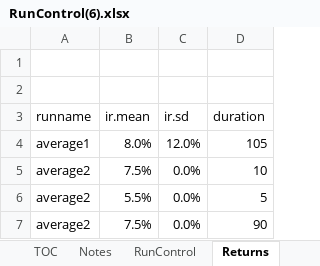
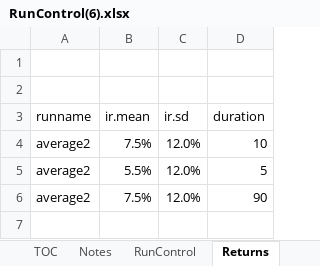
Before and after one commit to yimengyin16/Model_Main, an Excel workbook: RunControl(6).xlsx, sheet Returns, drawn as a sheet; values as stored, in another font and other column widths than the file's, no borders; removed rows and columns are numbered as before the commit, all else as after; the diff names each change by its address in the sheet, - before the commit and + after, or states it on an @@ line.

```diff
--- a/RunControl(6).xlsx (sheet Returns)
+++ b/RunControl(6).xlsx (sheet Returns)
-row 4: average1 | 8.0% | 12.0% | 105
-C4:C6 (ir.sd): 0.0%
+C4:C6 (ir.sd): 12.0%
```
Also changed, not shown: sheet RunControl, other sheet tabs, 4 other files.
